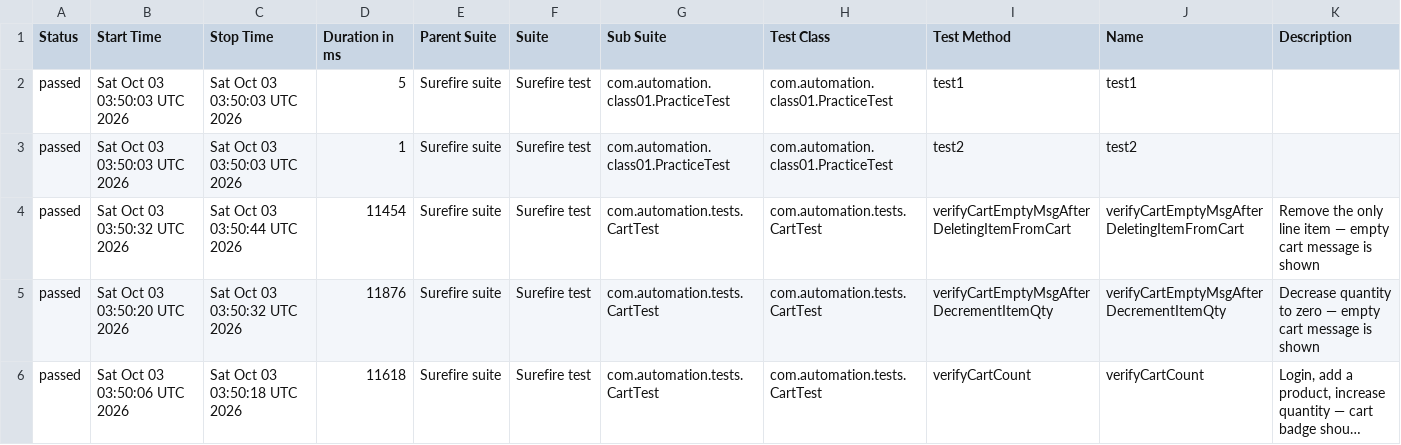
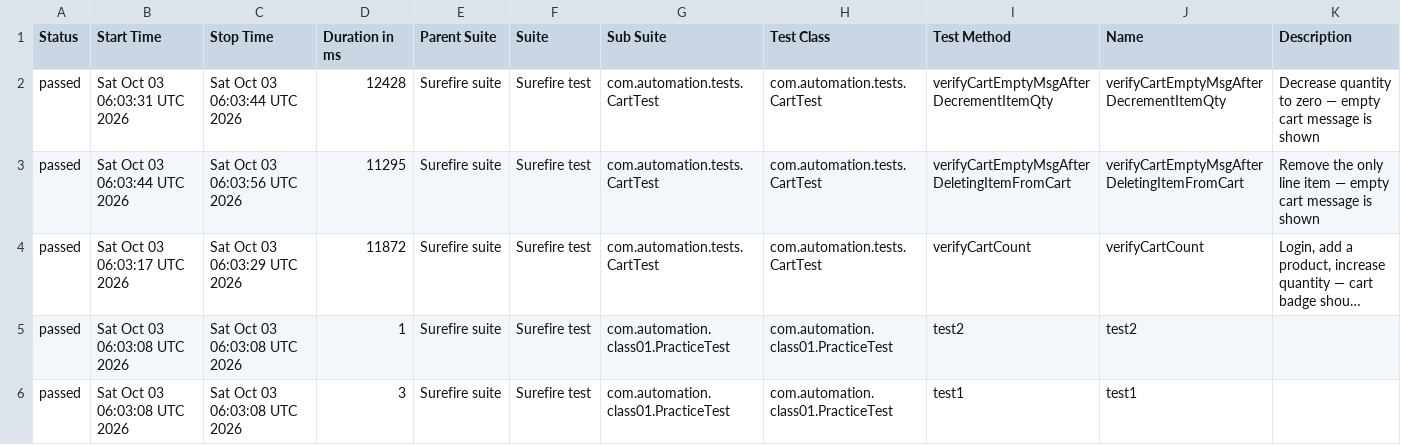
Before and after one commit to chiragkhimani/AppTesting, a CSV file: automation-reports/latest/data/suites.csv, drawn as a sheet; long unchanged cells end in …; removed rows and columns are numbered as before the commit, all else as after; the diff names each change by its address in the sheet, - before the commit and + after, or states it on an @@ line.

```diff
--- a/automation-reports/latest/data/suites.csv
+++ b/automation-reports/latest/data/suites.csv
-row 2: passed | Sat Oct 03 03:50:03 UTC 2026 | Sat Oct 03 03:50:03 UTC 2026 | 5 | Surefire suite | Surefire test | com.automation.class01.PracticeTest | com.automation.class01.PracticeTest | test1 | test1
-row 3: passed | Sat Oct 03 03:50:03 UTC 2026 | Sat Oct 03 03:50:03 UTC 2026 | 1 | Surefire suite | Surefire test | com.automation.class01.PracticeTest | com.automation.class01.PracticeTest | test2 | test2
-B2 (Start Time): Sat Oct 03 03:50:32 UTC 2026
+B2 (Start Time): Sat Oct 03 06:03:31 UTC 2026
-C2 (Stop Time): Sat Oct 03 03:50:44 UTC 2026
+C2 (Stop Time): Sat Oct 03 06:03:44 UTC 2026
-D2 (Duration in ms): 11454
+D2 (Duration in ms): 12428
-I2 (Test Method): verifyCartEmptyMsgAfterDeletingItemFromCart
+I2 (Test Method): verifyCartEmptyMsgAfterDecrementItemQty
-J2 (Name): verifyCartEmptyMsgAfterDeletingItemFromCart
+J2 (Name): verifyCartEmptyMsgAfterDecrementItemQty
-K2 (Description): Remove the only line item — empty…
+K2 (Description): Decrease quantity to zero — empty…
-B3 (Start Time): Sat Oct 03 03:50:20 UTC 2026
+B3 (Start Time): Sat Oct 03 06:03:44 UTC 2026
-C3 (Stop Time): Sat Oct 03 03:50:32 UTC 2026
+C3 (Stop Time): Sat Oct 03 06:03:56 UTC 2026
-D3 (Duration in ms): 11876
+D3 (Duration in ms): 11295
-I3 (Test Method): verifyCartEmptyMsgAfterDecrementItemQty
+I3 (Test Method): verifyCartEmptyMsgAfterDeletingItemFromCart
-J3 (Name): verifyCartEmptyMsgAfterDecrementItemQty
+J3 (Name): verifyCartEmptyMsgAfterDeletingItemFromCart
-K3 (Description): Decrease quantity to zero — empty…
+K3 (Description): Remove the only line item — empty…
-B4 (Start Time): Sat Oct 03 03:50:06 UTC 2026
+B4 (Start Time): Sat Oct 03 06:03:17 UTC 2026
-C4 (Stop Time): Sat Oct 03 03:50:18 UTC 2026
+C4 (Stop Time): Sat Oct 03 06:03:29 UTC 2026
-D4 (Duration in ms): 11618
+D4 (Duration in ms): 11872
+row 5: passed | Sat Oct 03 06:03:08 UTC 2026 | Sat Oct 03 06:03:08 UTC 2026 | 1 | Surefire suite | Surefire test | com.automation.class01.PracticeTest | com.automation.class01.PracticeTest | test2 | test2
+row 6: passed | Sat Oct 03 06:03:08 UTC 2026 | Sat Oct 03 06:03:08 UTC 2026 | 3 | Surefire suite | Surefire test | com.automation.class01.PracticeTest | com.automation.class01.PracticeTest | test1 | test1
```
Also changed, not shown: 20 other files.
